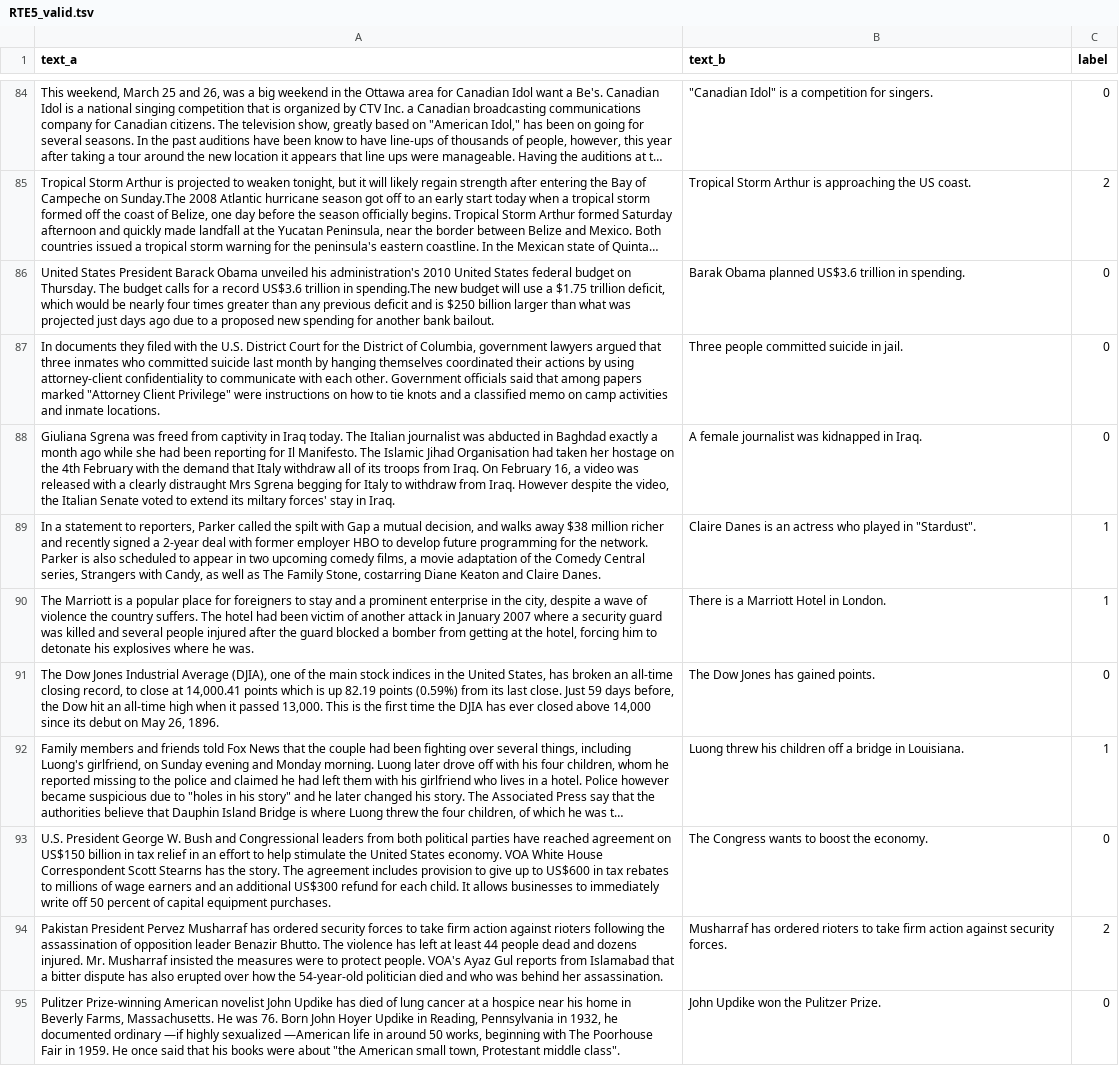
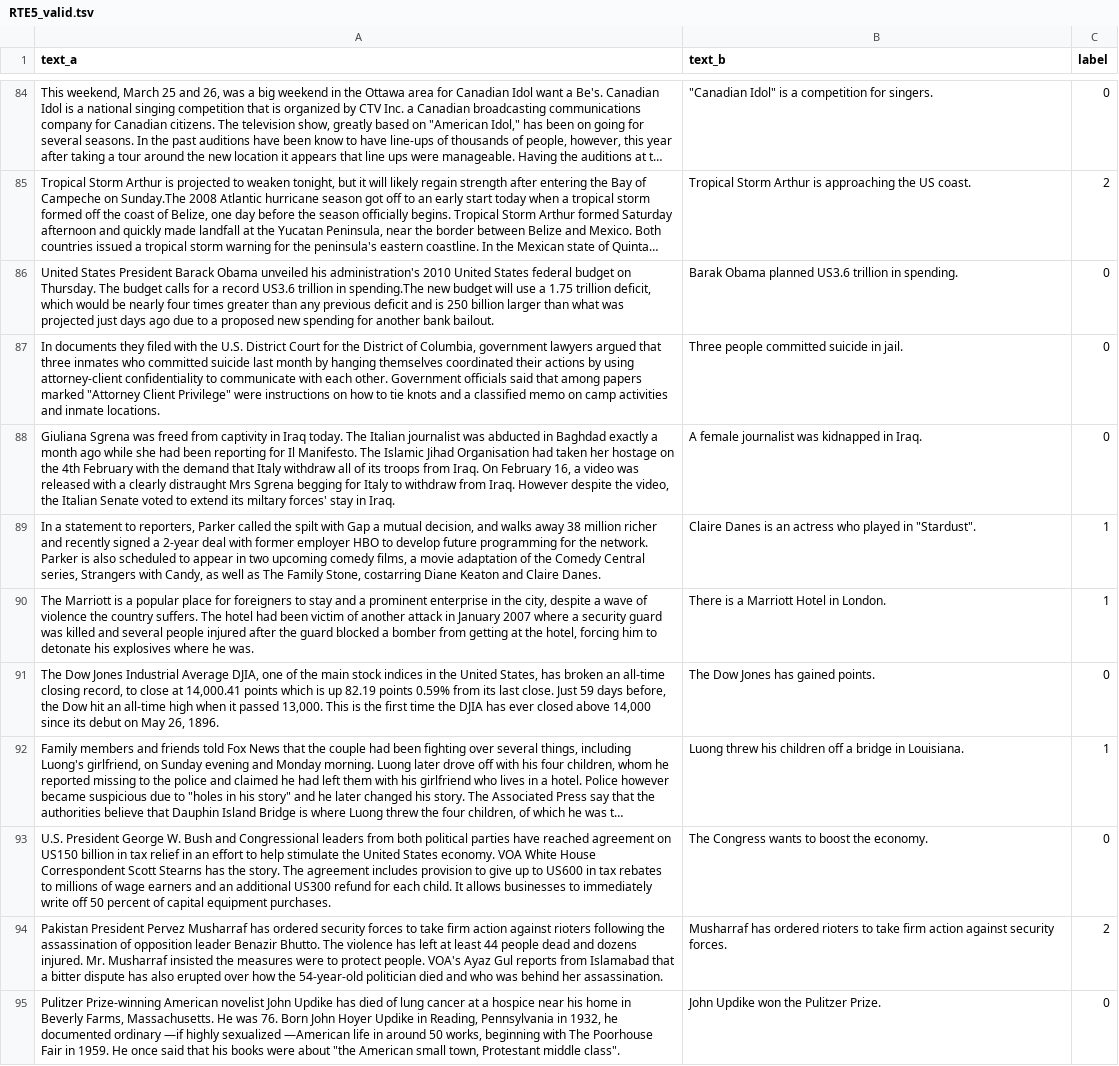
Before and after one commit to Chenyu-Tsai/XNLP, a TSV file: data/RTE5_valid.tsv, drawn as a sheet; only a part is shown, gaps mark what is left out; long unchanged cells end in …; the diff covers the shown part only; the diff names each change by its address in the sheet, - before the commit and + after, or states it on an @@ line.

```diff
--- a/data/RTE5_valid.tsv
+++ b/data/RTE5_valid.tsv
-A86 (text_a): …a record US$3.6 trillion in spending.The new budget will use a $1.75 trillion deficit, which would be nearly four times greater than any previous deficit and is $250 billion larger…
+A86 (text_a): …a record US3.6 trillion in spending.The new budget will use a 1.75 trillion deficit, which would be nearly four times greater than any previous deficit and is 250 billion larger…
-B86 (text_b): …Obama planned US$3.6 trillion in…
+B86 (text_b): …Obama planned US3.6 trillion in…
-A89 (text_a): …walks away $38 million richer…
+A89 (text_a): …walks away 38 million richer…
-A91 (text_a): …Industrial Average (DJIA), one of the main stock indices in the United States, has broken an all-time closing record, to close at 14,000.41 points which is up 82.19 points (0.59%) from its…
+A91 (text_a): …Industrial Average DJIA, one of the main stock indices in the United States, has broken an all-time closing record, to close at 14,000.41 points which is up 82.19 points 0.59% from its…
-A93 (text_a): …agreement on US$150 billion in tax relief in an effort to help stimulate the United States economy. VOA White House Correspondent Scott Stearns has the story. The agreement includes provision to give up to US$600 in tax rebates to millions of wage earners and an additional US$300 refund for…
+A93 (text_a): …agreement on US150 billion in tax relief in an effort to help stimulate the United States economy. VOA White House Correspondent Scott Stearns has the story. The agreement includes provision to give up to US600 in tax rebates to millions of wage earners and an additional US300 refund for…
```
Also changed, not shown: 22 edited cells elsewhere in this file, data/RTE5_test.tsv, data/RTE5_train.tsv, 10 other files.
